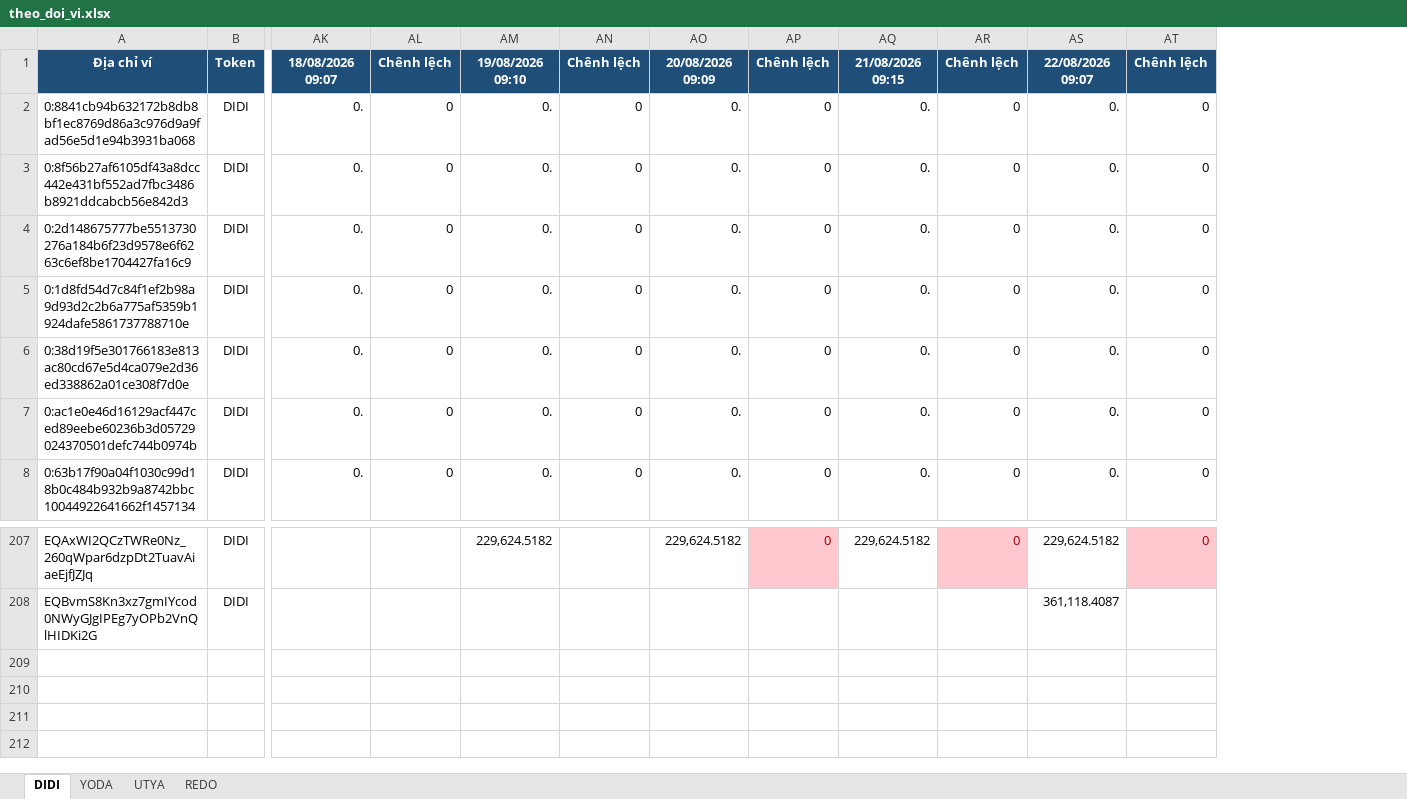
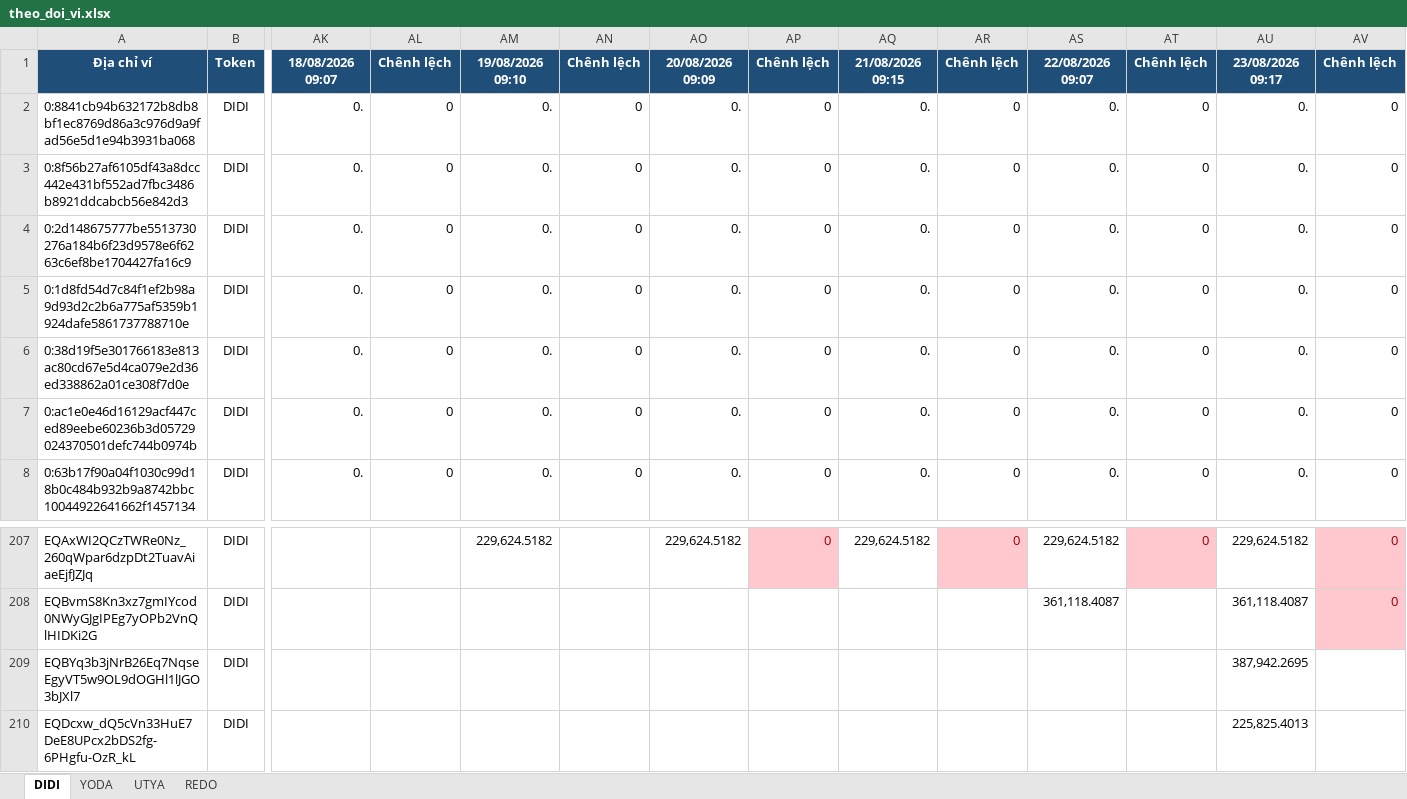
Before and after one commit to anhvt118/ton-wallet-tracker, an Excel workbook: data/theo_doi_vi.xlsx, sheet DIDI, drawn as a sheet; only a part is shown, gaps mark what is left out; values as stored, in another font and other column widths than the file's, no borders; rows hold the shown columns only; the diff names each change by its address in the sheet, - before the commit and + after, or states it on an @@ line.

```diff
--- a/data/theo_doi_vi.xlsx (sheet DIDI)
+++ b/data/theo_doi_vi.xlsx (sheet DIDI)
+column AU, rows 1-8: 23/08/2026 09:17 | 0. | 0. | 0. | 0. | 0. | 0. | 0.; rows 207-208: 229,624.5182 | 361,118.4087
+column AV, rows 1-8: Chênh lệch | 0 | 0 | 0 | 0 | 0 | 0 | 0; rows 207-208: 0 | 0
+row 209: EQBYq3b3jNrB26Eq7NqseEgyVT5w9OL9dOGHl1lJGO3bJXl7 | DIDI |  |  |  |  |  |  |  |  |  |  | 387,942.2695
+row 210: EQDcxw_dQ5cVn33HuE7DeE8UPcx2bDS2fg-6PHgfu-OzR_kL | DIDI |  |  |  |  |  |  |  |  |  |  | 225,825.4013
```
Also changed, not shown: sheet REDO, sheet UTYA, sheet YODA.
